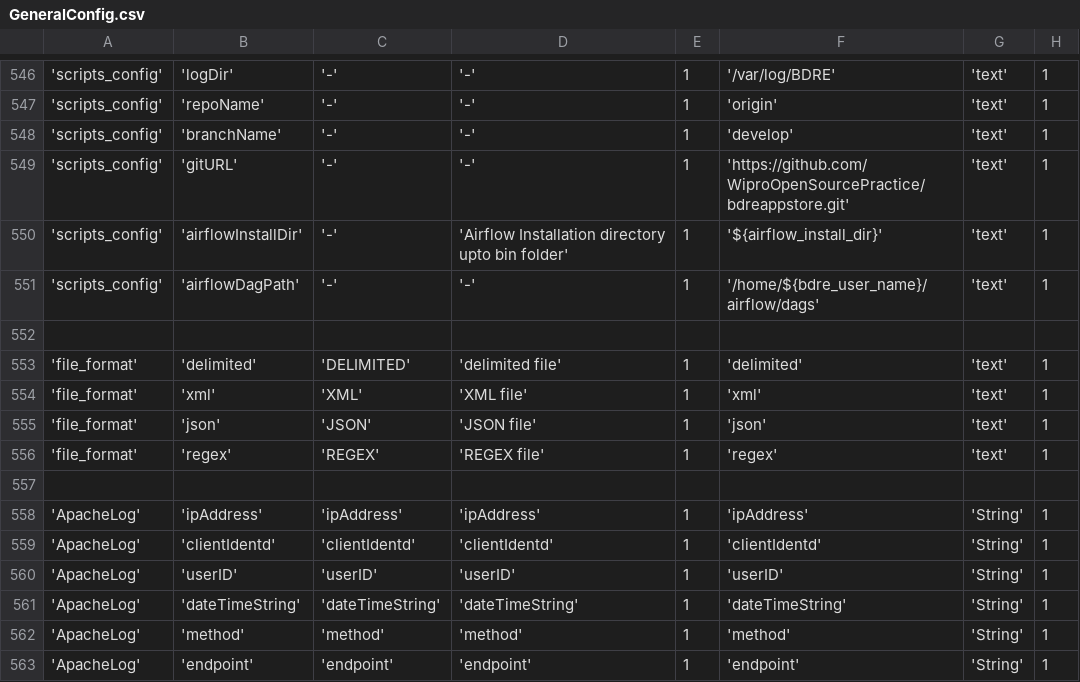
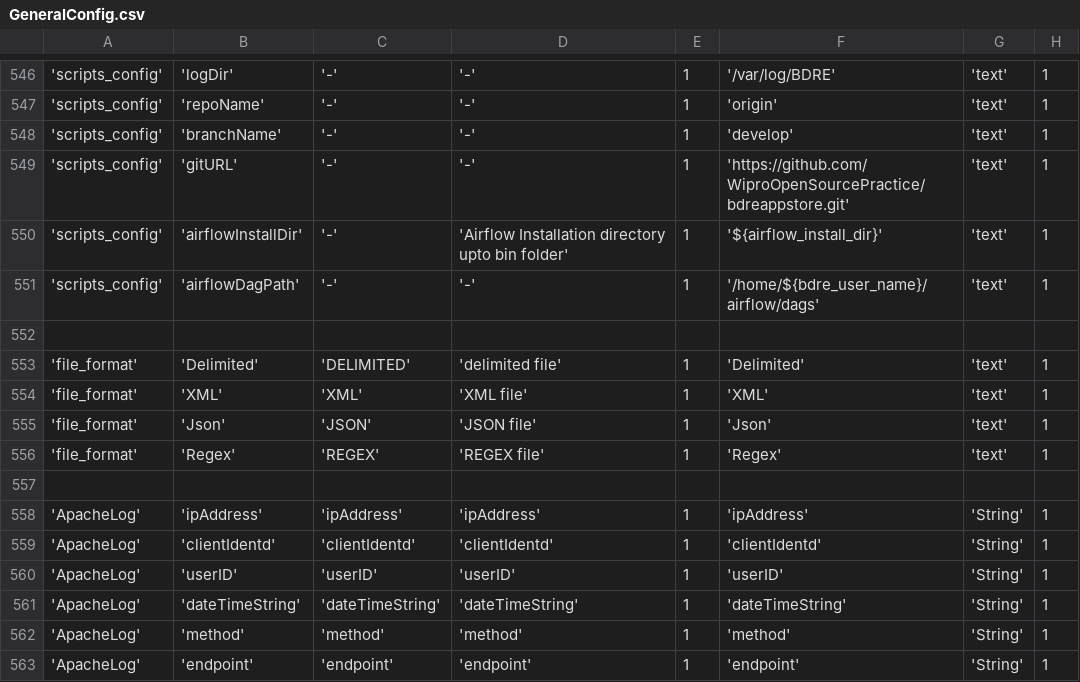
Before and after one commit to bdremadhav/openbdre, a CSV file: databases/setup/GeneralConfig.csv, drawn as a sheet; only a part is shown, gaps mark what is left out; the diff names each change by its address in the sheet, - before the commit and + after, or states it on an @@ line.

```diff
--- a/databases/setup/GeneralConfig.csv
+++ b/databases/setup/GeneralConfig.csv
-B553: 'delimited'
+B553: 'Delimited'
-F553: 'delimited'
+F553: 'Delimited'
-B554: 'xml'
+B554: 'XML'
-F554: 'xml'
+F554: 'XML'
-B555: 'json'
+B555: 'Json'
-F555: 'json'
+F555: 'Json'
-B556: 'regex'
+B556: 'Regex'
-F556: 'regex'
+F556: 'Regex'
```
Also changed, not shown: databases/setup/ProcessType.csv, 18 other files.
